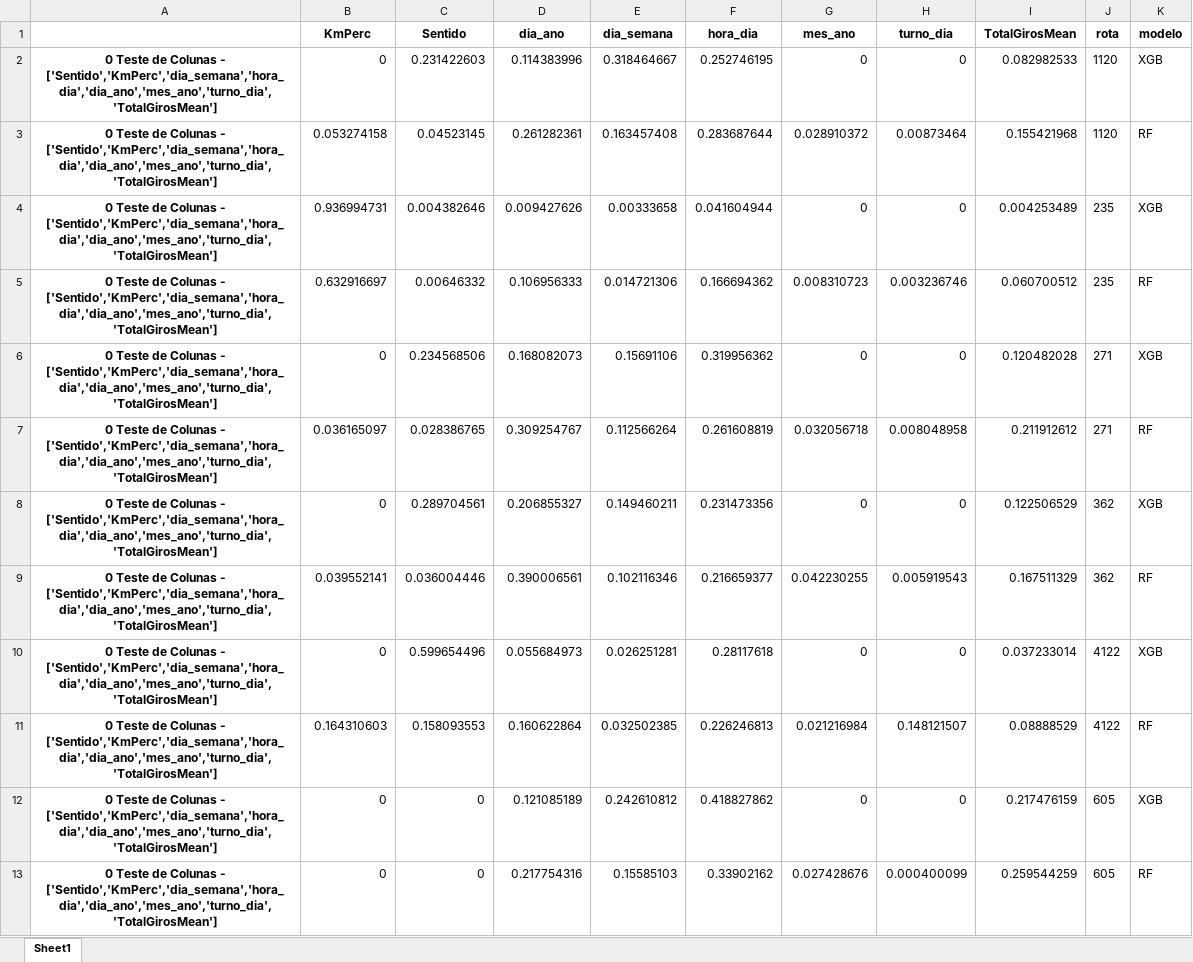
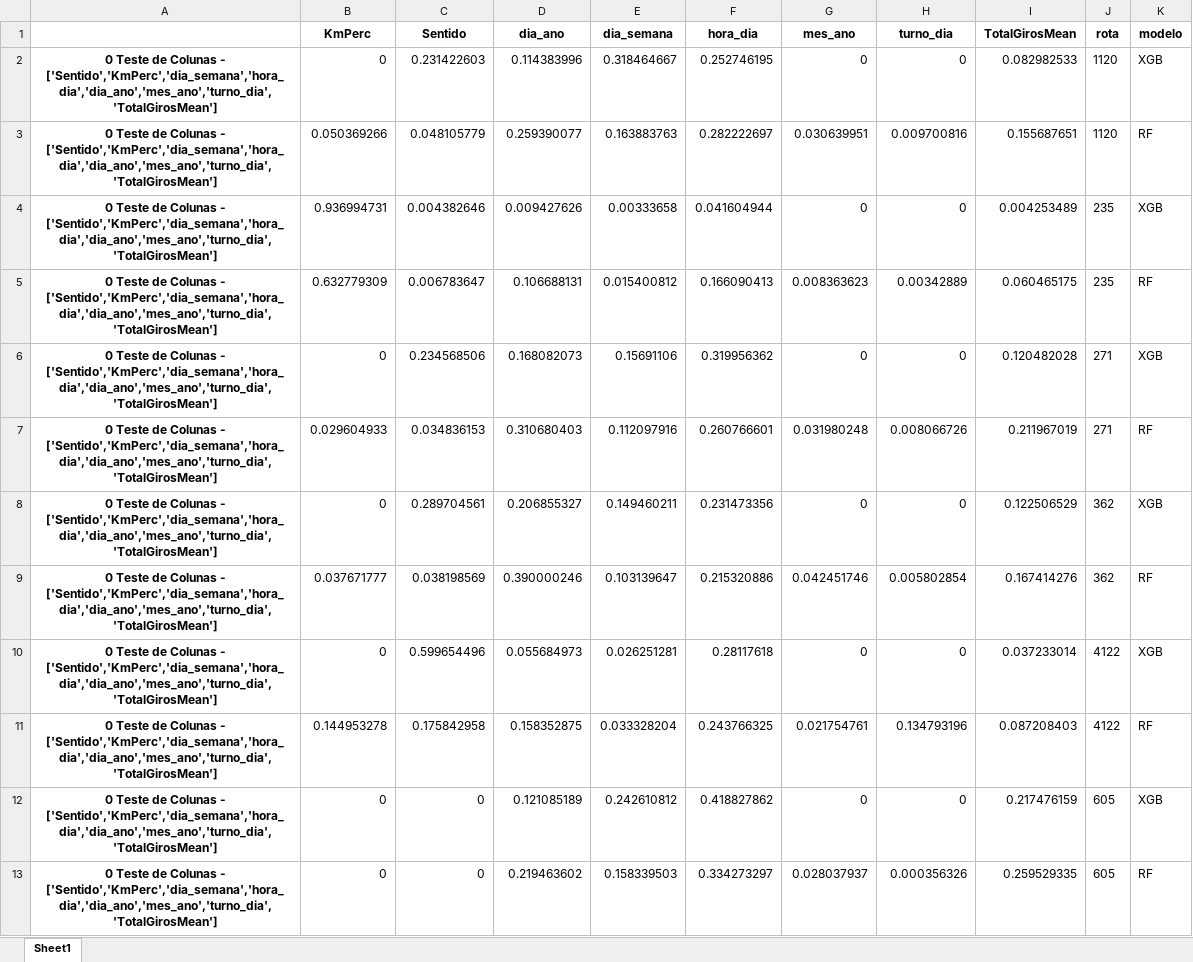
Before and after one commit to LeonardoVillamarin/TCC-Previsor_viagens_onibus, an Excel workbook: TCC2/Results/Teste_0_importance.xlsx, sheet Sheet1, drawn as a sheet; values as stored, in another font and other column widths than the file's, no borders; removed rows and columns are numbered as before the commit, all else as after; the diff names each change by its address in the sheet, - before the commit and + after, or states it on an @@ line.

Commit message:
Plot de resultados e Randomized Search

```diff
--- a/TCC2/Results/Teste_0_importance.xlsx (sheet Sheet1)
+++ b/TCC2/Results/Teste_0_importance.xlsx (sheet Sheet1)
-row 3: 0 Teste de Colunas - ['Sentido','KmPerc','dia_semana','hora_dia','dia_ano','mes_ano','turno_dia','TotalGirosMean'] | 0.053274158 | 0.04523145 | 0.261282361 | 0.163457408 | 0.283687644 | 0.028910372 | 0.00873464 | 0.155421968 | 1120 | RF
+row 3: 0 Teste de Colunas - ['Sentido','KmPerc','dia_semana','hora_dia','dia_ano','mes_ano','turno_dia','TotalGirosMean'] | 0.050369266 | 0.048105779 | 0.259390077 | 0.163883763 | 0.282222697 | 0.030639951 | 0.009700816 | 0.155687651 | 1120 | RF
-row 5: 0 Teste de Colunas - ['Sentido','KmPerc','dia_semana','hora_dia','dia_ano','mes_ano','turno_dia','TotalGirosMean'] | 0.632916697 | 0.00646332 | 0.106956333 | 0.014721306 | 0.166694362 | 0.008310723 | 0.003236746 | 0.060700512 | 235 | RF
+row 5: 0 Teste de Colunas - ['Sentido','KmPerc','dia_semana','hora_dia','dia_ano','mes_ano','turno_dia','TotalGirosMean'] | 0.632779309 | 0.006783647 | 0.106688131 | 0.015400812 | 0.166090413 | 0.008363623 | 0.00342889 | 0.060465175 | 235 | RF
-row 7: 0 Teste de Colunas - ['Sentido','KmPerc','dia_semana','hora_dia','dia_ano','mes_ano','turno_dia','TotalGirosMean'] | 0.036165097 | 0.028386765 | 0.309254767 | 0.112566264 | 0.261608819 | 0.032056718 | 0.008048958 | 0.211912612 | 271 | RF
+row 7: 0 Teste de Colunas - ['Sentido','KmPerc','dia_semana','hora_dia','dia_ano','mes_ano','turno_dia','TotalGirosMean'] | 0.029604933 | 0.034836153 | 0.310680403 | 0.112097916 | 0.260766601 | 0.031980248 | 0.008066726 | 0.211967019 | 271 | RF
-row 9: 0 Teste de Colunas - ['Sentido','KmPerc','dia_semana','hora_dia','dia_ano','mes_ano','turno_dia','TotalGirosMean'] | 0.039552141 | 0.036004446 | 0.390006561 | 0.102116346 | 0.216659377 | 0.042230255 | 0.005919543 | 0.167511329 | 362 | RF
+row 9: 0 Teste de Colunas - ['Sentido','KmPerc','dia_semana','hora_dia','dia_ano','mes_ano','turno_dia','TotalGirosMean'] | 0.037671777 | 0.038198569 | 0.390000246 | 0.103139647 | 0.215320886 | 0.042451746 | 0.005802854 | 0.167414276 | 362 | RF
-row 11: 0 Teste de Colunas - ['Sentido','KmPerc','dia_semana','hora_dia','dia_ano','mes_ano','turno_dia','TotalGirosMean'] | 0.164310603 | 0.158093553 | 0.160622864 | 0.032502385 | 0.226246813 | 0.021216984 | 0.148121507 | 0.08888529 | 4122 | RF
+row 11: 0 Teste de Colunas - ['Sentido','KmPerc','dia_semana','hora_dia','dia_ano','mes_ano','turno_dia','TotalGirosMean'] | 0.144953278 | 0.175842958 | 0.158352875 | 0.033328204 | 0.243766325 | 0.021754761 | 0.134793196 | 0.087208403 | 4122 | RF
-D13 (dia_ano): 0.217754316
+D13 (dia_ano): 0.219463602
-E13 (dia_semana): 0.15585103
+E13 (dia_semana): 0.158339503
-F13 (hora_dia): 0.33902162
+F13 (hora_dia): 0.334273297
-G13 (mes_ano): 0.027428676
+G13 (mes_ano): 0.028037937
-H13 (turno_dia): 0.000400099
+H13 (turno_dia): 0.000356326
-I13 (TotalGirosMean): 0.259544259
+I13 (TotalGirosMean): 0.259529335
```
Also changed, not shown: TCC2/Results/Correlacao_Atributos.xlsx, 20 other files.
